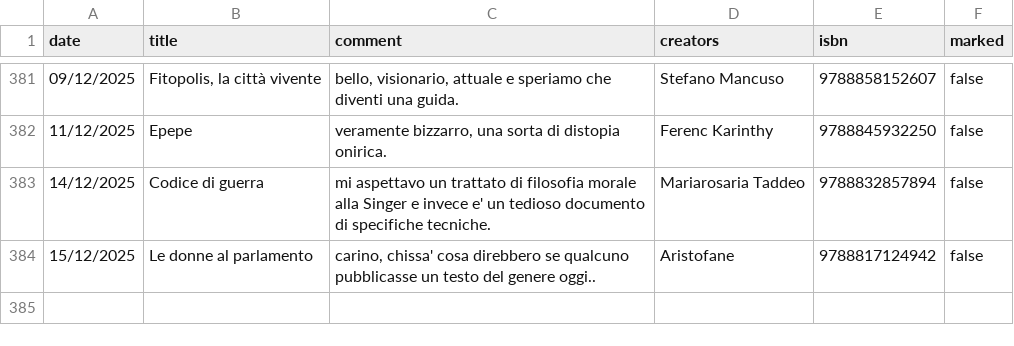
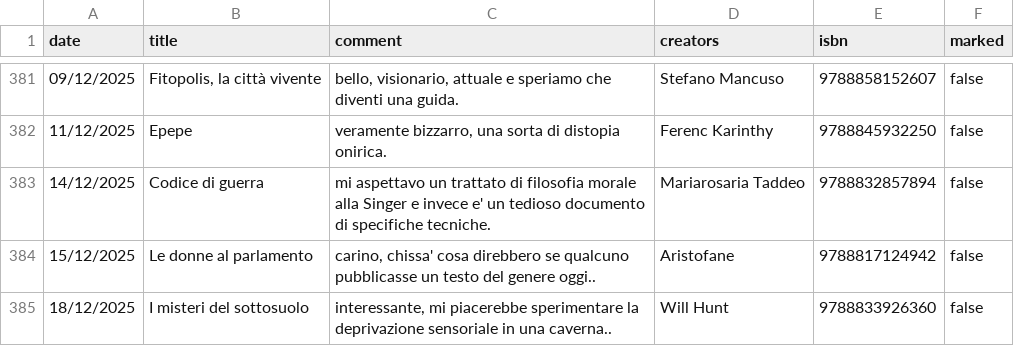
Before and after one commit to andreaiacono/books, a CSV file: data/books.csv, drawn as a sheet; only a part is shown, gaps mark what is left out.

Commit message:
add book

```diff
--- a/data/books.csv
+++ b/data/books.csv
@@ -384 +384,2 @@
 "15/12/2025","Le donne al parlamento","carino, chissa' cosa direbbero se qualcuno pubblicasse un testo del genere oggi..","Aristofane",9788817124942,"false"
+"18/12/2025","I misteri del sottosuolo","interessante, mi piacerebbe sperimentare la deprivazione sensoriale in una caverna..","Will Hunt",9788833926360,"false"
```
